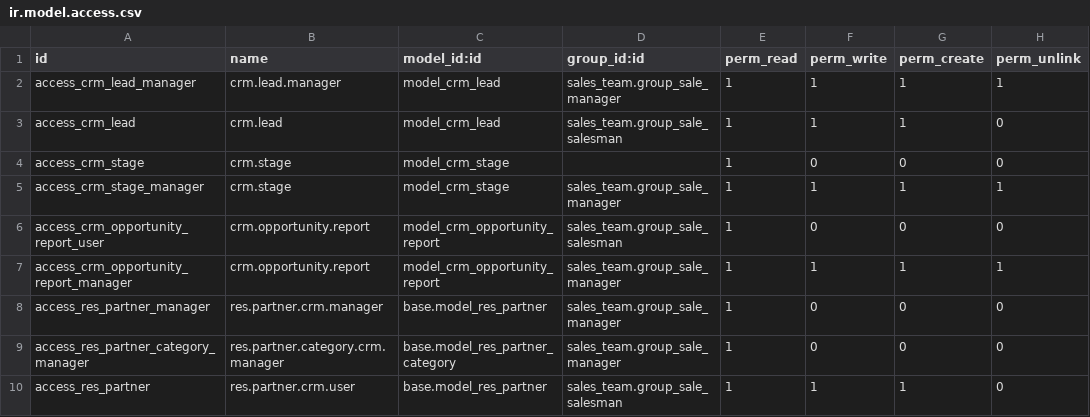
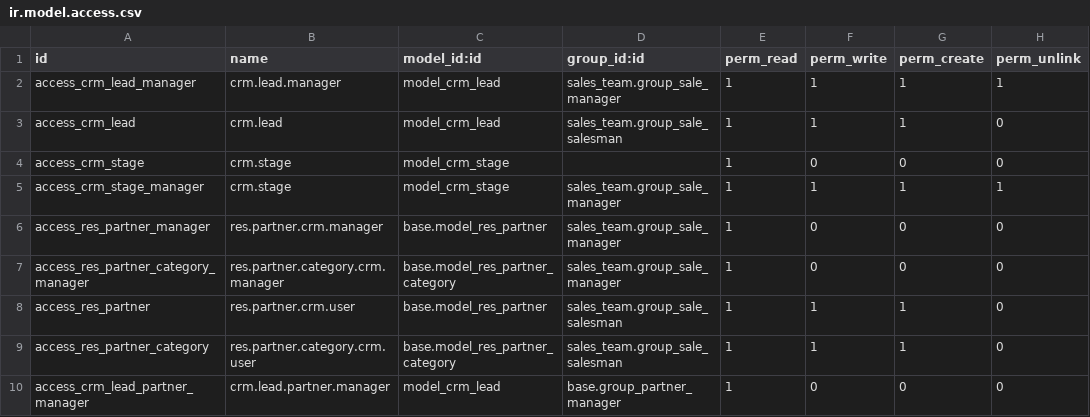
Before and after one commit to cogitoweb/OCB, a CSV file: addons/crm/security/ir.model.access.csv, drawn as a sheet; only a part is shown; the shorter side is filled out with more unchanged rows; the diff names each change by its address in the sheet, - before the commit and + after, or states it on an @@ line.

Commit message:
[IMP] crm: removing object crm.opportunity.report
Use crm.lead instead of a the crm.opportunity.report object for
reporting. This allows to show more fields (e.g. tags_ids). The only
field not accessible in the report is #activities, but there is a
deicated report dedicated to activities.

Improved the default search. Example: when reporting on leads, you want
leads+opps by creation date (and not only leads) as an opportunity has
been a lead created too.

```diff
--- a/addons/crm/security/ir.model.access.csv
+++ b/addons/crm/security/ir.model.access.csv
-row 6: access_crm_opportunity_report_user | crm.opportunity.report | model_crm_opportunity_report | sales_team.group_sale_salesman | 1 | 0 | 0 | 0
-row 7: access_crm_opportunity_report_manager | crm.opportunity.report | model_crm_opportunity_report | sales_team.group_sale_manager | 1 | 1 | 1 | 1
```
Also changed, not shown: 10 other files.
